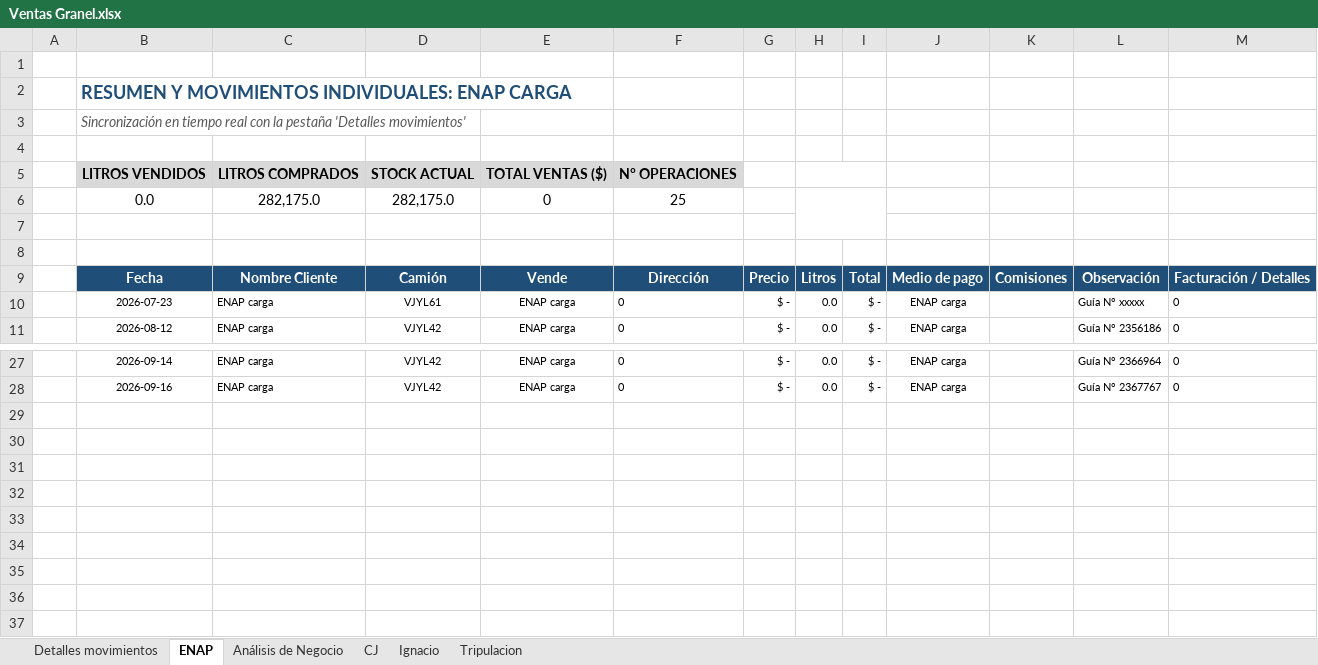
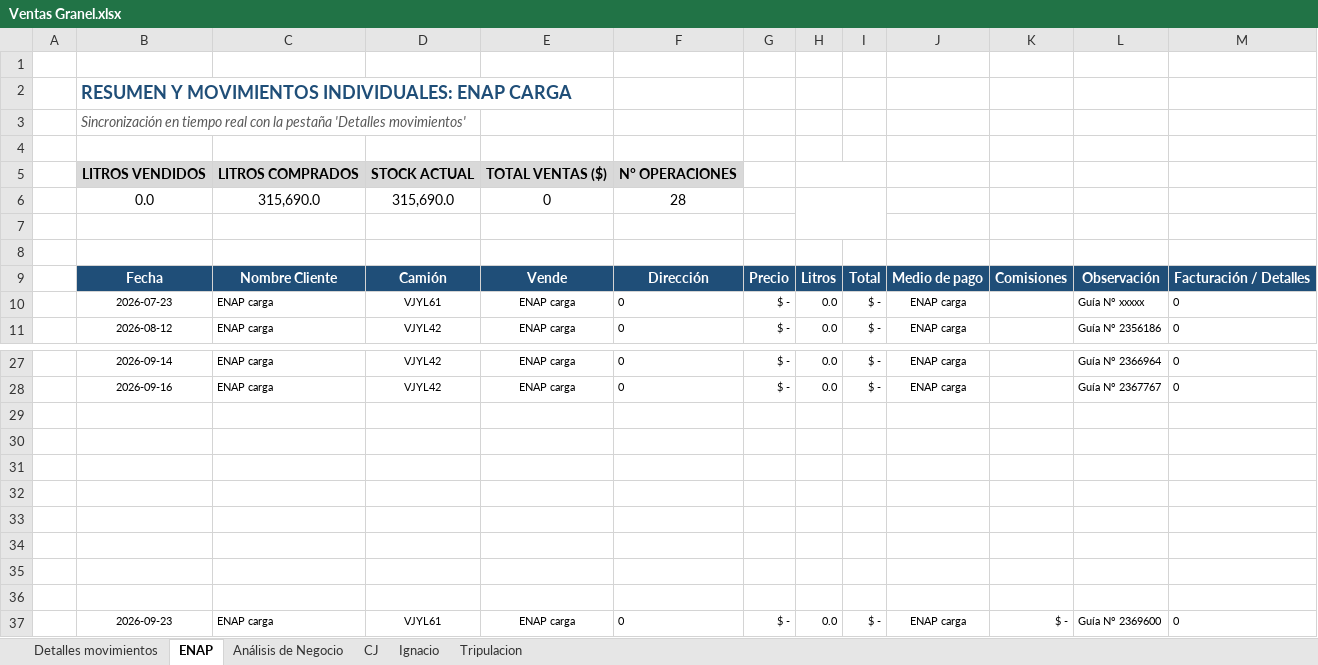
Before and after one commit to hromanmiranda-commits/granel-movimientos, an Excel workbook: Ventas Granel.xlsx, sheet ENAP, drawn as a sheet; only a part is shown, gaps mark what is left out; values as stored, in another font and other column widths than the file's, no borders; removed rows and columns are numbered as before the commit, all else as after; the diff names each change by its address in the sheet, - before the commit and + after, or states it on an @@ line.

```diff
--- a/Ventas Granel.xlsx (sheet ENAP)
+++ b/Ventas Granel.xlsx (sheet ENAP)
-row 6:  | 0.0 | 282,175.0 | 282,175.0 | 0 | 25
+row 6:  | 0.0 | 315,690.0 | 315,690.0 | 0 | 28
+row 29: (empty)
+row 30: (empty)
+row 31: (empty)
+row 32: (empty)
+row 33: (empty)
+row 34: (empty)
+row 35: (empty)
+row 36: (empty)
+row 37:  | 2026-09-23 | ENAP carga | VJYL61 | ENAP carga | 0 | $ - | 0.0 | $ - | ENAP carga | $ - | Guía N° 2369600 | 0
```
Also changed, not shown: sheet Detalles movimientos, sheet Análisis de Negocio, hidden cells, 4 other files.
